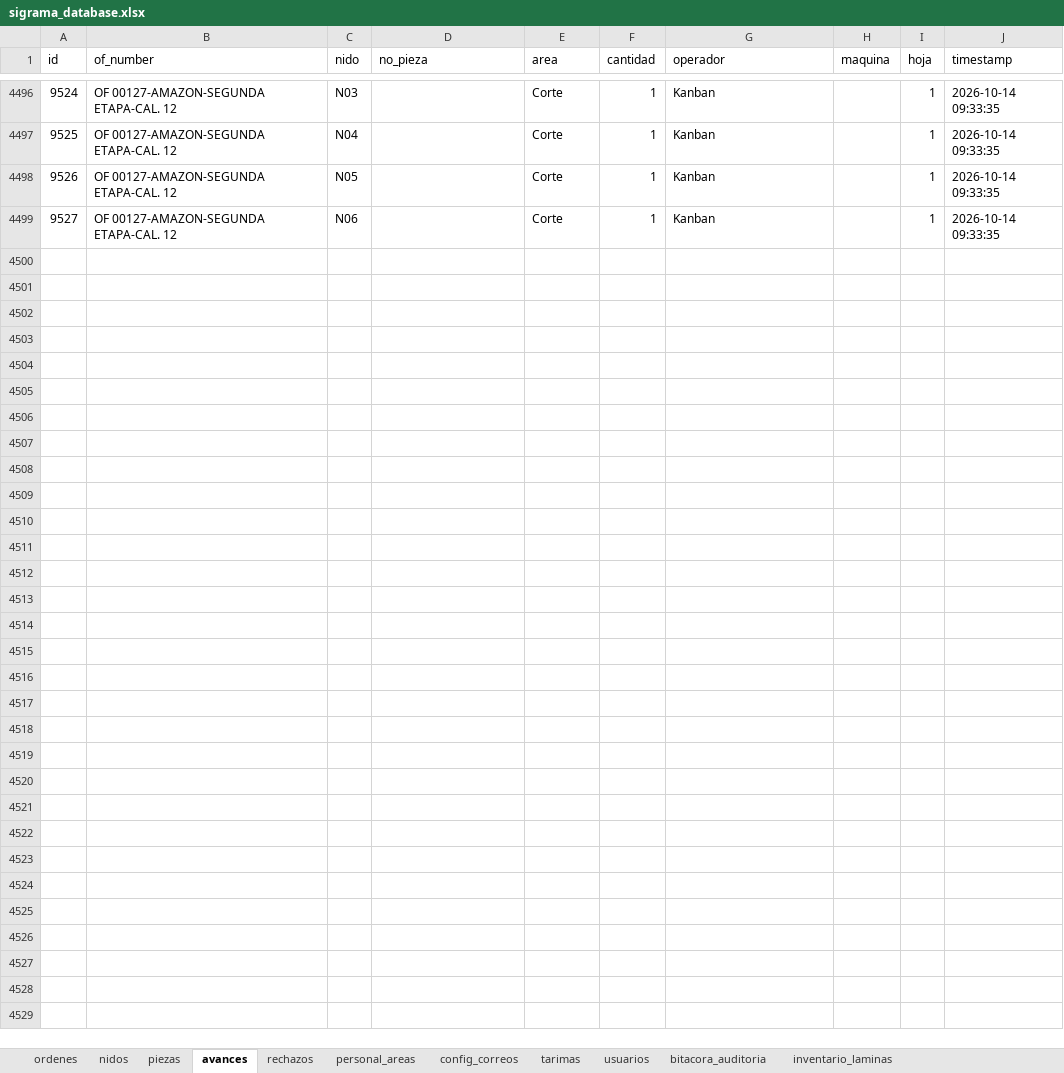
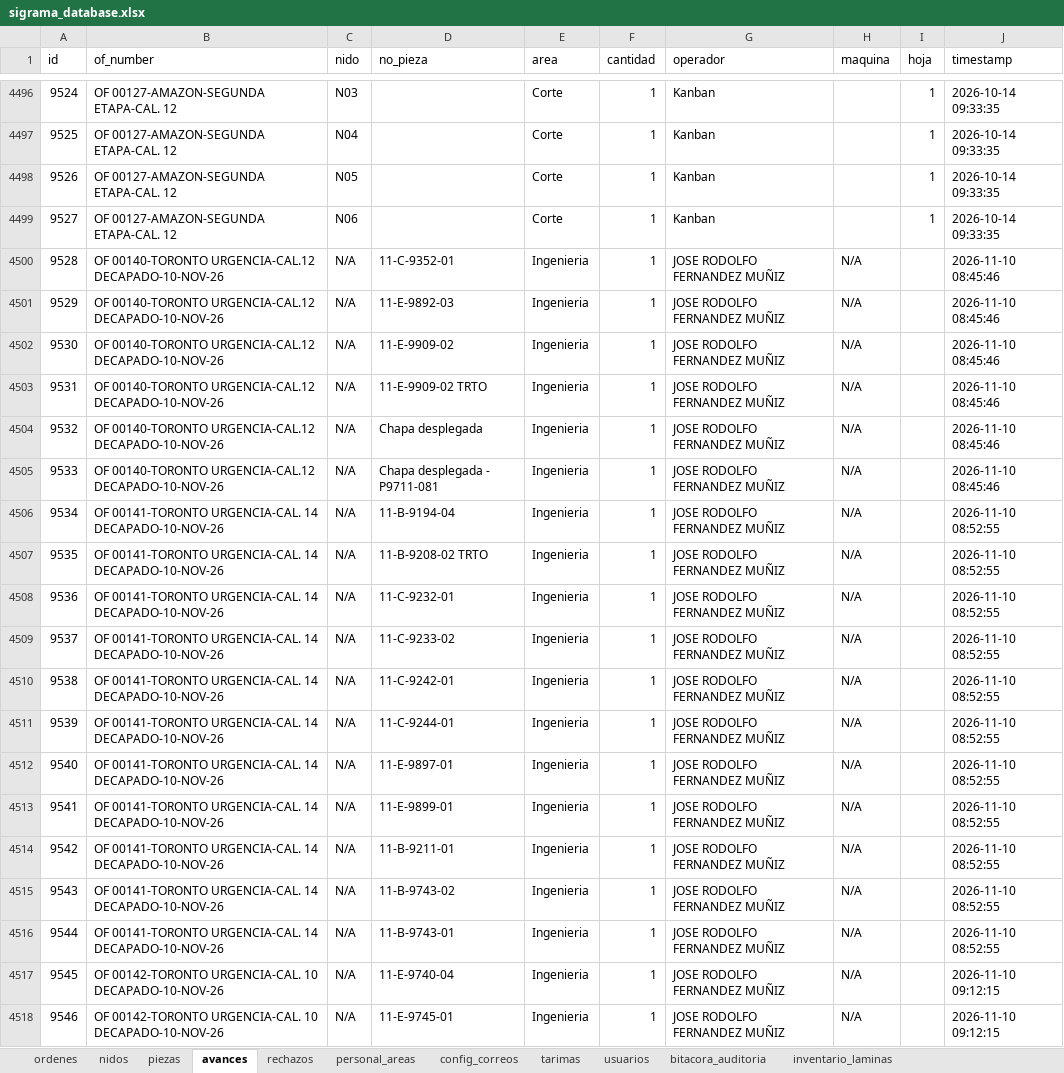
Before and after one commit to jesusalbertomoraleslopez-byte/sigrama_po_tracker, an Excel workbook: data/sync_databases/sigrama_database.xlsx, sheet avances, drawn as a sheet; only a part is shown, gaps mark what is left out; values as stored, in another font and other column widths than the file's, no borders; the diff names each change by its address in the sheet, - before the commit and + after, or states it on an @@ line.

```diff
--- a/data/sync_databases/sigrama_database.xlsx (sheet avances)
+++ b/data/sync_databases/sigrama_database.xlsx (sheet avances)
+row 4500: 9528 | OF 00140-TORONTO URGENCIA-CAL.12 DECAPADO-10-NOV-26 | N/A | 11-C-9352-01 | Ingenieria | 1 | JOSE RODOLFO FERNANDEZ MUÑIZ | N/A |  | 2026-11-10 08:45:46
+row 4501: 9529 | OF 00140-TORONTO URGENCIA-CAL.12 DECAPADO-10-NOV-26 | N/A | 11-E-9892-03 | Ingenieria | 1 | JOSE RODOLFO FERNANDEZ MUÑIZ | N/A |  | 2026-11-10 08:45:46
+row 4502: 9530 | OF 00140-TORONTO URGENCIA-CAL.12 DECAPADO-10-NOV-26 | N/A | 11-E-9909-02 | Ingenieria | 1 | JOSE RODOLFO FERNANDEZ MUÑIZ | N/A |  | 2026-11-10 08:45:46
+row 4503: 9531 | OF 00140-TORONTO URGENCIA-CAL.12 DECAPADO-10-NOV-26 | N/A | 11-E-9909-02 TRTO | Ingenieria | 1 | JOSE RODOLFO FERNANDEZ MUÑIZ | N/A |  | 2026-11-10 08:45:46
+row 4504: 9532 | OF 00140-TORONTO URGENCIA-CAL.12 DECAPADO-10-NOV-26 | N/A | Chapa desplegada | Ingenieria | 1 | JOSE RODOLFO FERNANDEZ MUÑIZ | N/A |  | 2026-11-10 08:45:46
+row 4505: 9533 | OF 00140-TORONTO URGENCIA-CAL.12 DECAPADO-10-NOV-26 | N/A | Chapa desplegada - P9711-081 | Ingenieria | 1 | JOSE RODOLFO FERNANDEZ MUÑIZ | N/A |  | 2026-11-10 08:45:46
+row 4506: 9534 | OF 00141-TORONTO URGENCIA-CAL. 14 DECAPADO-10-NOV-26 | N/A | 11-B-9194-04 | Ingenieria | 1 | JOSE RODOLFO FERNANDEZ MUÑIZ | N/A |  | 2026-11-10 08:52:55
+row 4507: 9535 | OF 00141-TORONTO URGENCIA-CAL. 14 DECAPADO-10-NOV-26 | N/A | 11-B-9208-02 TRTO | Ingenieria | 1 | JOSE RODOLFO FERNANDEZ MUÑIZ | N/A |  | 2026-11-10 08:52:55
+row 4508: 9536 | OF 00141-TORONTO URGENCIA-CAL. 14 DECAPADO-10-NOV-26 | N/A | 11-C-9232-01 | Ingenieria | 1 | JOSE RODOLFO FERNANDEZ MUÑIZ | N/A |  | 2026-11-10 08:52:55
+row 4509: 9537 | OF 00141-TORONTO URGENCIA-CAL. 14 DECAPADO-10-NOV-26 | N/A | 11-C-9233-02 | Ingenieria | 1 | JOSE RODOLFO FERNANDEZ MUÑIZ | N/A |  | 2026-11-10 08:52:55
+row 4510: 9538 | OF 00141-TORONTO URGENCIA-CAL. 14 DECAPADO-10-NOV-26 | N/A | 11-C-9242-01 | Ingenieria | 1 | JOSE RODOLFO FERNANDEZ MUÑIZ | N/A |  | 2026-11-10 08:52:55
+row 4511: 9539 | OF 00141-TORONTO URGENCIA-CAL. 14 DECAPADO-10-NOV-26 | N/A | 11-C-9244-01 | Ingenieria | 1 | JOSE RODOLFO FERNANDEZ MUÑIZ | N/A |  | 2026-11-10 08:52:55
+row 4512: 9540 | OF 00141-TORONTO URGENCIA-CAL. 14 DECAPADO-10-NOV-26 | N/A | 11-E-9897-01 | Ingenieria | 1 | JOSE RODOLFO FERNANDEZ MUÑIZ | N/A |  | 2026-11-10 08:52:55
+row 4513: 9541 | OF 00141-TORONTO URGENCIA-CAL. 14 DECAPADO-10-NOV-26 | N/A | 11-E-9899-01 | Ingenieria | 1 | JOSE RODOLFO FERNANDEZ MUÑIZ | N/A |  | 2026-11-10 08:52:55
+row 4514: 9542 | OF 00141-TORONTO URGENCIA-CAL. 14 DECAPADO-10-NOV-26 | N/A | 11-B-9211-01 | Ingenieria | 1 | JOSE RODOLFO FERNANDEZ MUÑIZ | N/A |  | 2026-11-10 08:52:55
+row 4515: 9543 | OF 00141-TORONTO URGENCIA-CAL. 14 DECAPADO-10-NOV-26 | N/A | 11-B-9743-02 | Ingenieria | 1 | JOSE RODOLFO FERNANDEZ MUÑIZ | N/A |  | 2026-11-10 08:52:55
+row 4516: 9544 | OF 00141-TORONTO URGENCIA-CAL. 14 DECAPADO-10-NOV-26 | N/A | 11-B-9743-01 | Ingenieria | 1 | JOSE RODOLFO FERNANDEZ MUÑIZ | N/A |  | 2026-11-10 08:52:55
+row 4517: 9545 | OF 00142-TORONTO URGENCIA-CAL. 10 DECAPADO-10-NOV-26 | N/A | 11-E-9740-04 | Ingenieria | 1 | JOSE RODOLFO FERNANDEZ MUÑIZ | N/A |  | 2026-11-10 09:12:15
+row 4518: 9546 | OF 00142-TORONTO URGENCIA-CAL. 10 DECAPADO-10-NOV-26 | N/A | 11-E-9745-01 | Ingenieria | 1 | JOSE RODOLFO FERNANDEZ MUÑIZ | N/A |  | 2026-11-10 09:12:15
```
Also changed, not shown: sheet piezas, sheet ordenes, sheet nidos, sheet bitacora_auditoria, data/BD_POs_Partidas_Detalladas.xlsx, data/BD_Requerimientos_POs.xlsx, 11 other files.
